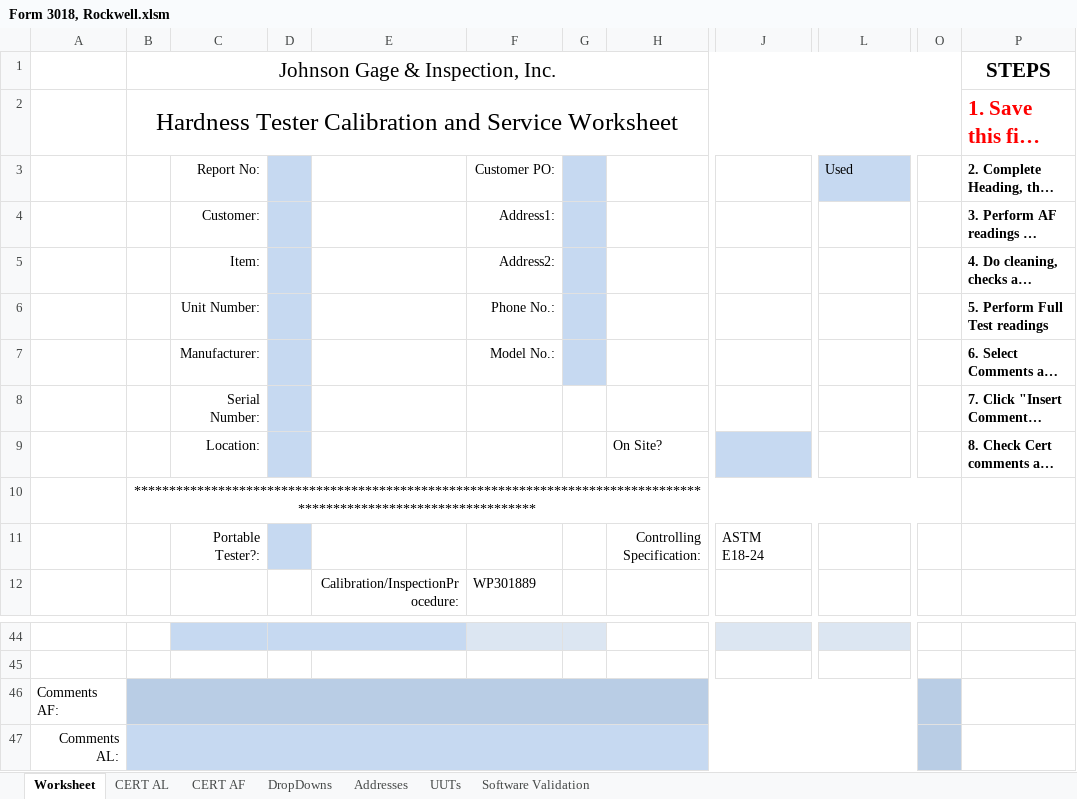
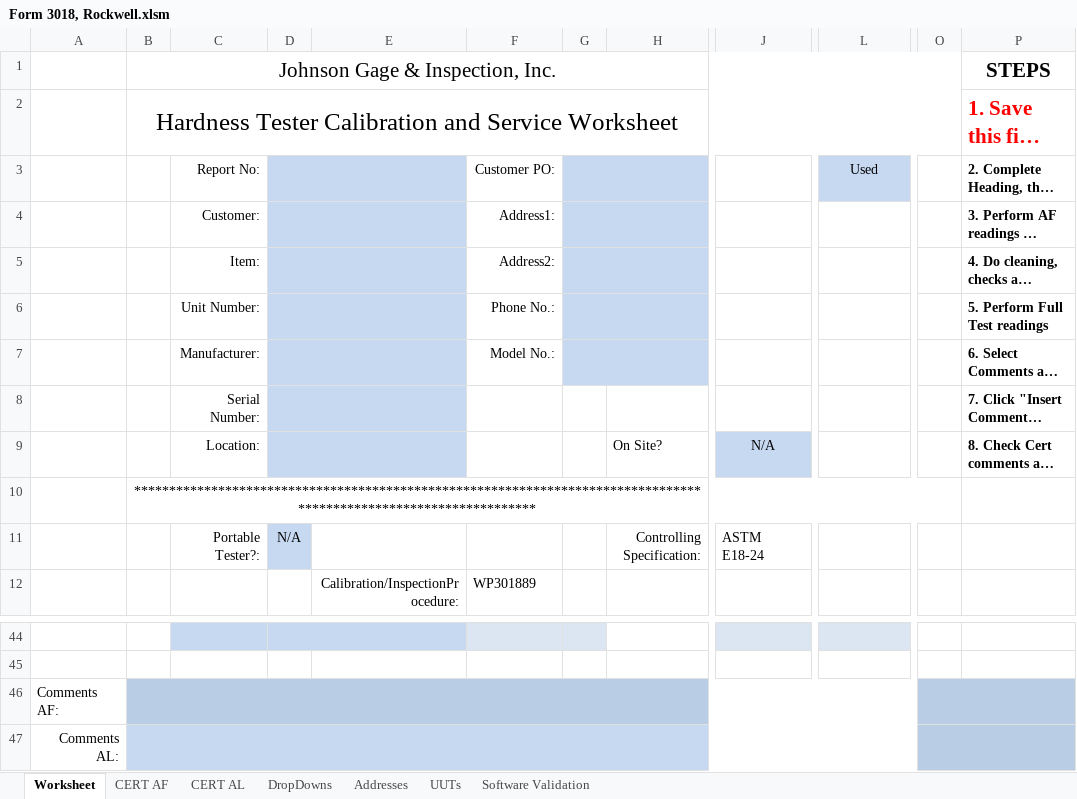
Before and after one commit to Johnson-Gage-Inspection-Inc/xl-Rockwell-Form-3018, an Excel workbook: Form 3018, Rockwell.xlsm, sheet Worksheet, drawn as a sheet; only a part is shown, gaps mark what is left out; long unchanged cells end in …; values as stored, in another font and other column widths than the file's, no borders; charts and pictures and conditional formats not drawn; the diff names each change by its address in the sheet, - before the commit and + after, or states it on an @@ line.

```diff
--- a/Form 3018, Rockwell.xlsm (sheet Worksheet)
+++ b/Form 3018, Rockwell.xlsm (sheet Worksheet)
@@ sheet tab order changed: Worksheet | CERT AF | CERT AL | DropDowns | Addresses | UUTs | Software Validation @@
+D3:E3 merged
-E3:E9 fill: none
+E3:E9 fill: #C6D9F1
+G3:H3 merged
-H3:H7 fill: none
+H3:H7 fill: #C6D9F1
-L3 alignment: left
+L3 alignment: center
+D4:E4 merged
+G4:H4 merged
+D5:E5 merged
+G5:H5 merged
+D6:E6 merged
+G6:H6 merged
+D7:E7 merged
+G7:H7 merged
+D8:E8 merged
+D9:E9 merged
-J9: (empty)
+J9: N/A
-D11: (empty)
+D11: N/A
+O46:P46 merged
-P46:P47 fill: none
+P46:P47 fill: #B9CDE5
+O47:P47 merged
```
Also changed, not shown: sheet UUTs, sheet CERT AL, sheet DropDowns, sheet CERT AF, sheet Software Validation, formulas that keep their value, charts or pictures.
